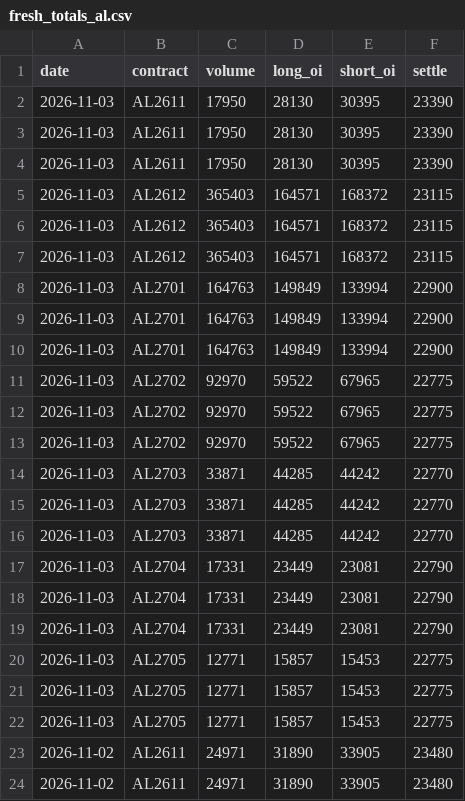
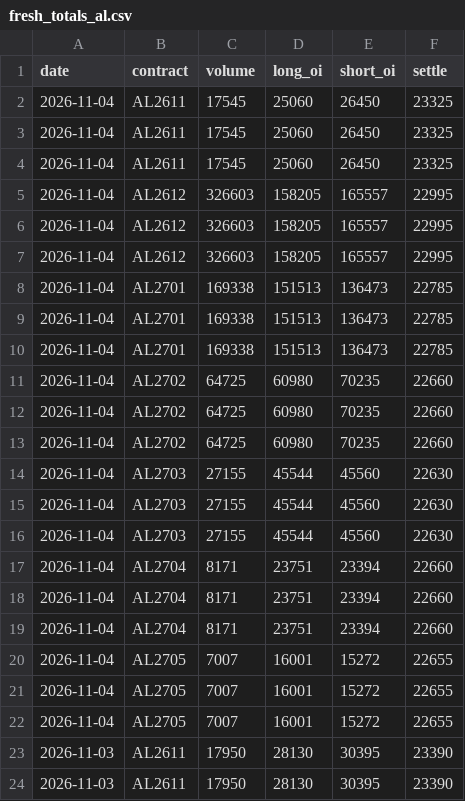
Before and after one commit to yutongchai-bit/shfe-dashboard, a CSV file: data/fresh_totals_al.csv, drawn as a sheet; only a part is shown; the shorter side is filled out with more unchanged rows.

```diff
--- a/data/fresh_totals_al.csv
+++ b/data/fresh_totals_al.csv
@@ -1,2 +1,23 @@
 date,contract,volume,long_oi,short_oi,settle
+2026-11-04,AL2611,17545,25060,26450,23325
+2026-11-04,AL2611,17545,25060,26450,23325
+2026-11-04,AL2611,17545,25060,26450,23325
+2026-11-04,AL2612,326603,158205,165557,22995
+2026-11-04,AL2612,326603,158205,165557,22995
+2026-11-04,AL2612,326603,158205,165557,22995
+2026-11-04,AL2701,169338,151513,136473,22785
+2026-11-04,AL2701,169338,151513,136473,22785
+2026-11-04,AL2701,169338,151513,136473,22785
+2026-11-04,AL2702,64725,60980,70235,22660
+2026-11-04,AL2702,64725,60980,70235,22660
+2026-11-04,AL2702,64725,60980,70235,22660
+2026-11-04,AL2703,27155,45544,45560,22630
+2026-11-04,AL2703,27155,45544,45560,22630
+2026-11-04,AL2703,27155,45544,45560,22630
+2026-11-04,AL2704,8171,23751,23394,22660
+2026-11-04,AL2704,8171,23751,23394,22660
+2026-11-04,AL2704,8171,23751,23394,22660
+2026-11-04,AL2705,7007,16001,15272,22655
+2026-11-04,AL2705,7007,16001,15272,22655
+2026-11-04,AL2705,7007,16001,15272,22655
 2026-11-03,AL2611,17950,28130,30395,23390
```
Also changed, not shown: data/fresh_positions_al.csv, data/fresh_positions_cu.csv, 14 other files.
